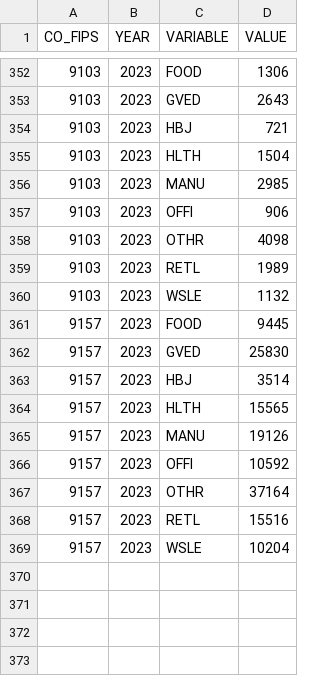
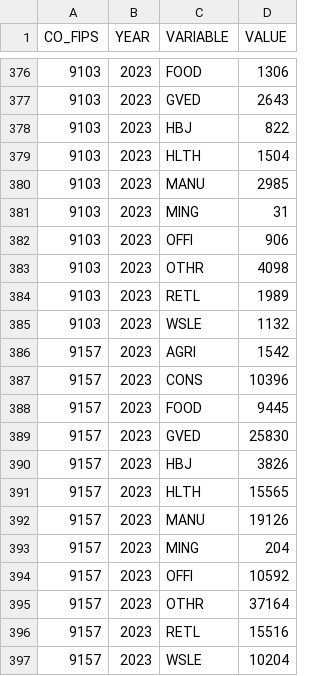
Before and after one commit to WFRCAnalytics/TDM-INP-Socioeconomic-Control-Totals, a CSV file: intermediate/split_emp.csv, drawn as a sheet; only a part is shown, gaps mark what is left out; the diff covers the shown part only.

```diff
--- a/intermediate/split_emp.csv
+++ b/intermediate/split_emp.csv
@@ -353,5 +377,6 @@ CO_FIPS,YEAR,VARIABLE,VALUE
 9103,2023,GVED,2643
-9103,2023,HBJ,721
+9103,2023,HBJ,822
 9103,2023,HLTH,1504
 9103,2023,MANU,2985
+9103,2023,MING,31
 9103,2023,OFFI,906
@@ -360,7 +385,10 @@ CO_FIPS,YEAR,VARIABLE,VALUE
 9103,2023,WSLE,1132
+9157,2023,AGRI,1542
+9157,2023,CONS,10396
 9157,2023,FOOD,9445
 9157,2023,GVED,25830
-9157,2023,HBJ,3514
+9157,2023,HBJ,3826
 9157,2023,HLTH,15565
 9157,2023,MANU,19126
+9157,2023,MING,204
 9157,2023,OFFI,10592
```
Also changed, not shown: 24 added rows and 4 edited cells elsewhere in this file, results/ControlTotal_SE_AllCounties.csv, 2 other files.
